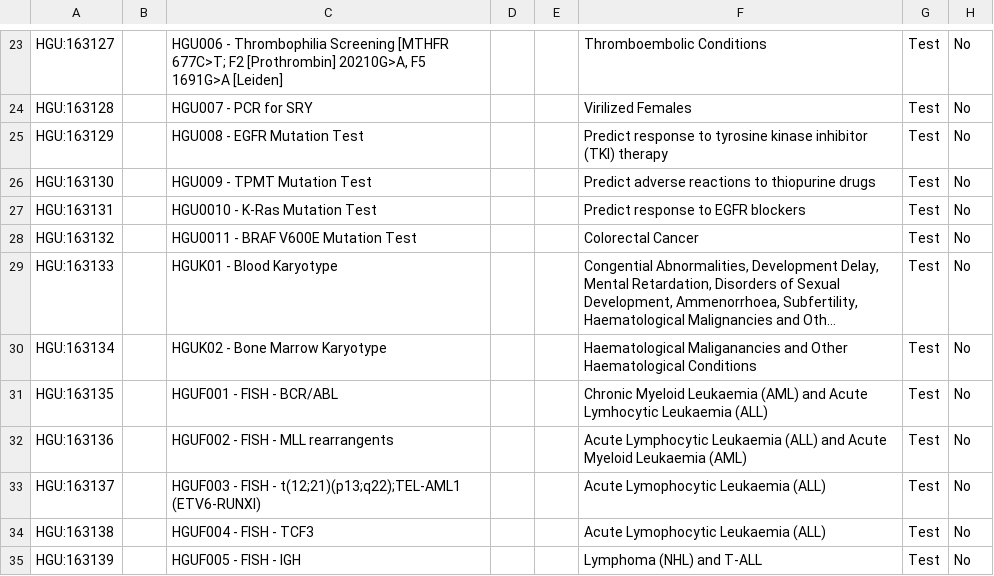
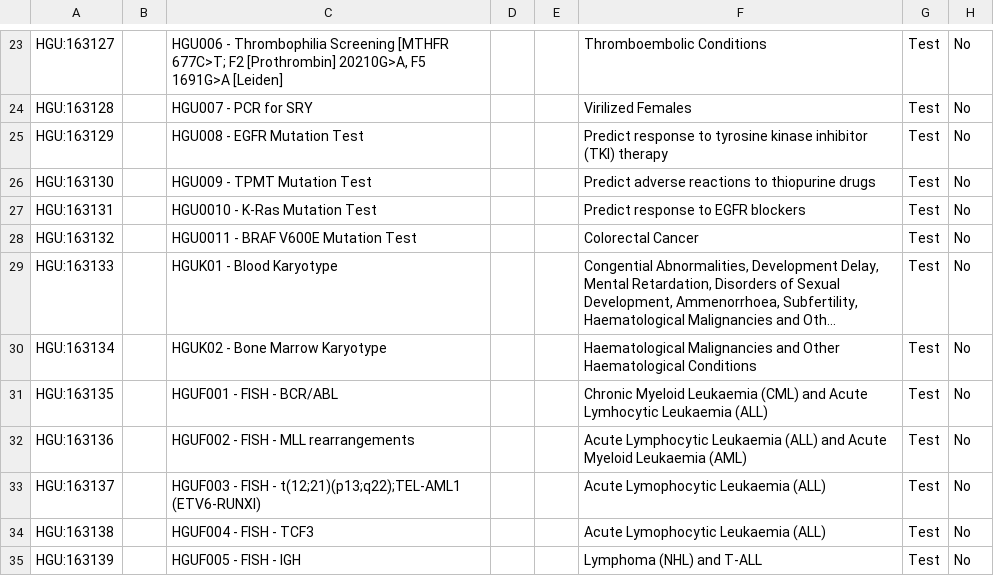
Before and after one commit to brandixi3/hgu, a CSV file: api/src/main/resources/hguConcepts.csv, drawn as a sheet; only a part is shown, gaps mark what is left out; long unchanged cells end in …; the diff names each change by its address in the sheet, - before the commit and + after, or states it on an @@ line.

```diff
--- a/api/src/main/resources/hguConcepts.csv
+++ b/api/src/main/resources/hguConcepts.csv
-F30: Haematological Maliganancies and Other…
+F30: Haematological Malignancies and Other…
-F31: …Myeloid Leukaemia (AML) and Acute…
+F31: …Myeloid Leukaemia (CML) and Acute…
-C32: HGUF002 - FISH - MLL rearrangents
+C32: HGUF002 - FISH - MLL rearrangements
```
Also changed, not shown: 3 other files.
